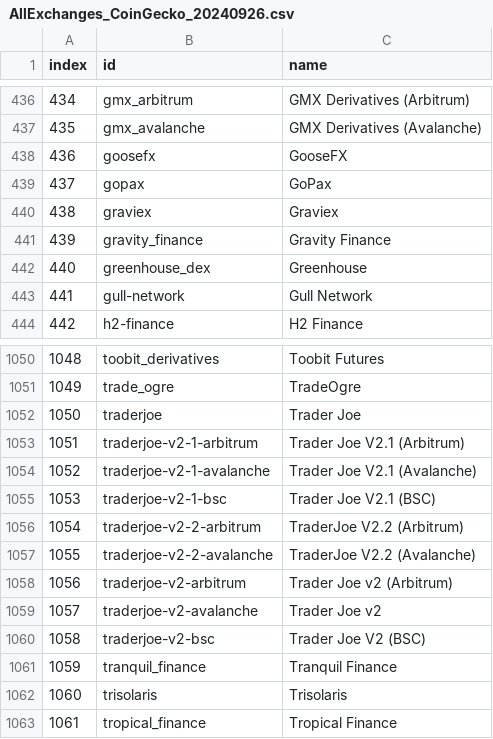
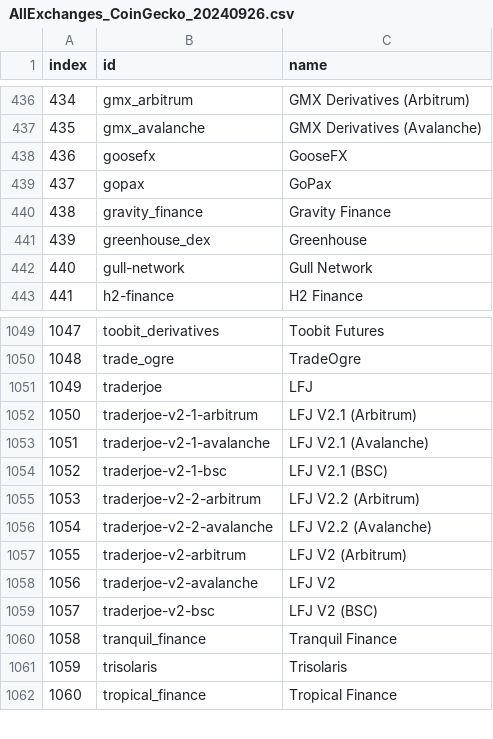
Before and after one commit to Invoany/get_exchange_symbols_coingecko, a CSV file: Output/AllExchanges_CoinGecko_20240926.csv, drawn as a sheet; only a part is shown, gaps mark what is left out; removed rows and columns are numbered as before the commit, all else as after; the diff names each change by its address in the sheet, - before the commit and + after, or states it on an @@ line.

Commit message:
Delete files

```diff
--- a/Output/AllExchanges_CoinGecko_20240926.csv
+++ b/Output/AllExchanges_CoinGecko_20240926.csv
-row 440: 438 | graviex | Graviex
@@ column A (index) renumbered from row 440 down @@
-C1051 (name): Trader Joe
+C1051 (name): LFJ
-C1052 (name): Trader Joe V2.1 (Arbitrum)
+C1052 (name): LFJ V2.1 (Arbitrum)
-C1053 (name): Trader Joe V2.1 (Avalanche)
+C1053 (name): LFJ V2.1 (Avalanche)
-C1054 (name): Trader Joe V2.1 (BSC)
+C1054 (name): LFJ V2.1 (BSC)
-C1055 (name): TraderJoe V2.2 (Arbitrum)
+C1055 (name): LFJ V2.2 (Arbitrum)
-C1056 (name): TraderJoe V2.2 (Avalanche)
+C1056 (name): LFJ V2.2 (Avalanche)
-C1057 (name): Trader Joe v2 (Arbitrum)
+C1057 (name): LFJ V2 (Arbitrum)
-C1058 (name): Trader Joe v2
+C1058 (name): LFJ V2
-C1059 (name): Trader Joe V2 (BSC)
+C1059 (name): LFJ V2 (BSC)
```
